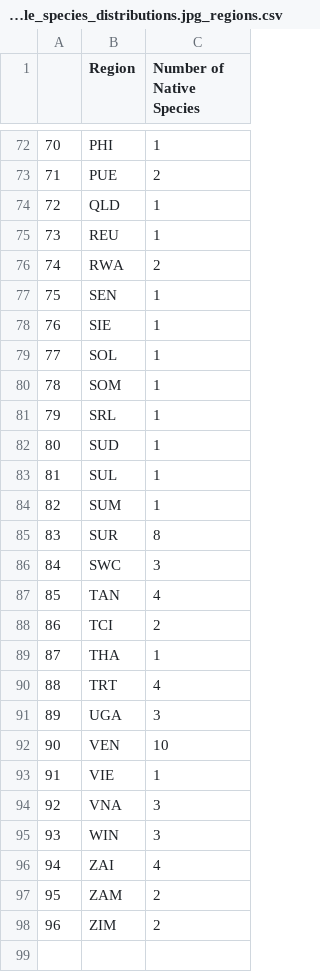
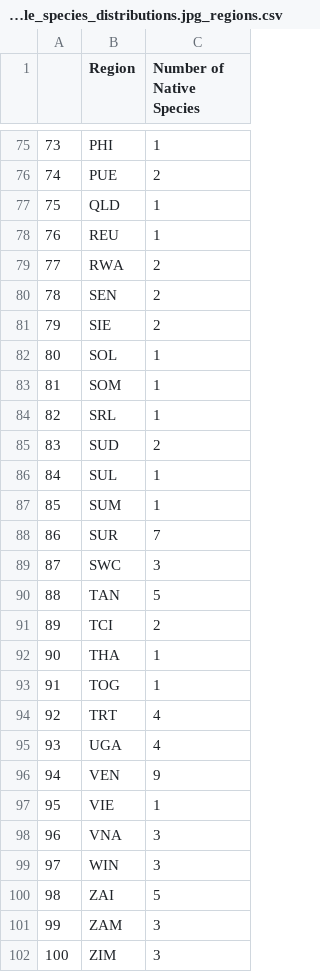
Before and after one commit to alrichardbollans/antimalarial_trait_predictions, a CSV file: species_sampling/outputs/ethno_sample_summary/ethno_sample_species_distributions.jpg_regions.csv, drawn as a sheet; only a part is shown, gaps mark what is left out; addresses are those after the commit; the diff covers the shown part only; the diff names each change by its address in the sheet, - before the commit and + after, or states it on an @@ line.

```diff
--- a/species_sampling/outputs/ethno_sample_summary/ethno_sample_species_distributions.jpg_regions.csv
+++ b/species_sampling/outputs/ethno_sample_summary/ethno_sample_species_distributions.jpg_regions.csv
@@ column A renumbered from row 8 down @@
-C80:C81 (Number of Native Species): 1
+C80:C81 (Number of Native Species): 2
-C85 (Number of Native Species): 1
+C85 (Number of Native Species): 2
-C88 (Number of Native Species): 8
+C88 (Number of Native Species): 7
-C90 (Number of Native Species): 4
+C90 (Number of Native Species): 5
+row 93: 91 | TOG | 1
-C95 (Number of Native Species): 3
+C95 (Number of Native Species): 4
-C96 (Number of Native Species): 10
+C96 (Number of Native Species): 9
-C100 (Number of Native Species): 4
+C100 (Number of Native Species): 5
-C101:C102 (Number of Native Species): 2
+C101:C102 (Number of Native Species): 3
```
Also changed, not shown: 3 added rows and 24 edited cells elsewhere in this file, species_sampling/outputs/random_sample_summary/random_sample_species_distributions.jpg_regions.csv.
